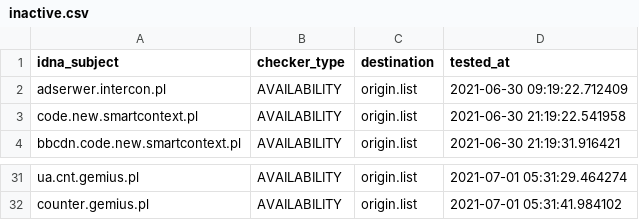
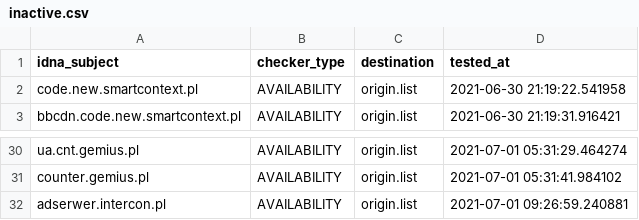
Before and after one commit to dead-hosts/.pl-host-file_git_xxcriticxx, a CSV file: .pyfunceble/inactive.csv, drawn as a sheet; only a part is shown, gaps mark what is left out; removed rows and columns are numbered as before the commit, all else as after; the diff names each change by its address in the sheet, - before the commit and + after, or states it on an @@ line.

```diff
--- a/.pyfunceble/inactive.csv
+++ b/.pyfunceble/inactive.csv
-row 2: adserwer.intercon.pl | AVAILABILITY | origin.list | 2021-06-30 09:19:22.712409
+row 32: adserwer.intercon.pl | AVAILABILITY | origin.list | 2021-07-01 09:26:59.240881
```
Also changed, not shown: 12 other files.
